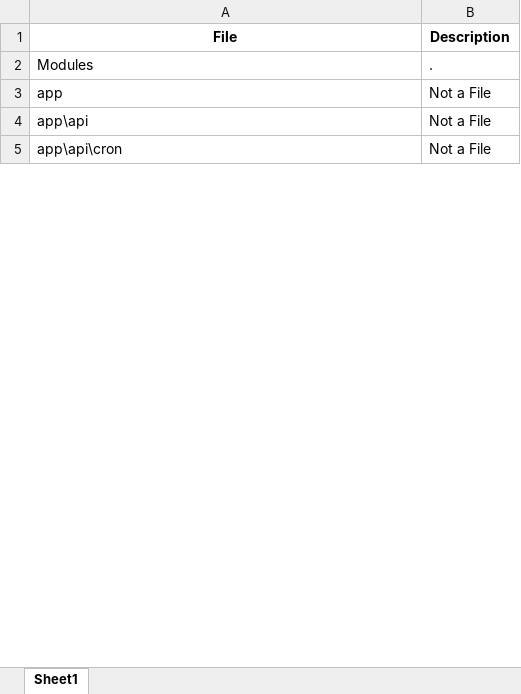
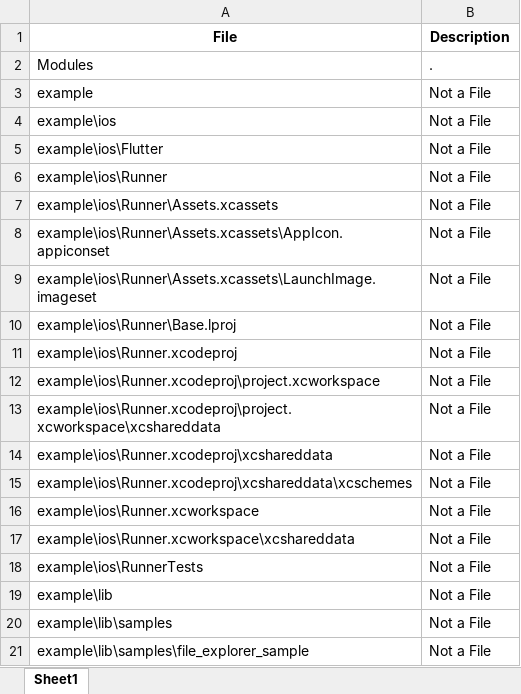
Before and after one commit to Eemayas/README_Crafter_Flask_Server, an Excel workbook: summary.xlsx, sheet Sheet1, drawn as a sheet; only a part is shown; values as stored, in another font and other column widths than the file's, no borders; addresses are those after the commit; the diff covers the shown part only; the diff names each change by its address in the sheet, - before the commit and + after, or states it on an @@ line.

```diff
--- a/summary.xlsx (sheet Sheet1)
+++ b/summary.xlsx (sheet Sheet1)
-A3 (File): app
+A3 (File): example
-A4 (File): app\api
+A4 (File): example\ios
+row 5: example\ios\Flutter | Not a File
-A6 (File): app\api\cron
+A6 (File): example\ios\Runner
+row 7: example\ios\Runner\Assets.xcassets | Not a File
+row 8: example\ios\Runner\Assets.xcassets\AppIcon.appiconset | Not a File
+row 9: example\ios\Runner\Assets.xcassets\LaunchImage.imageset | Not a File
+row 10: example\ios\Runner\Base.lproj | Not a File
+row 11: example\ios\Runner.xcodeproj | Not a File
+row 12: example\ios\Runner.xcodeproj\project.xcworkspace | Not a File
+row 13: example\ios\Runner.xcodeproj\project.xcworkspace\xcshareddata | Not a File
+row 14: example\ios\Runner.xcodeproj\xcshareddata | Not a File
+row 15: example\ios\Runner.xcodeproj\xcshareddata\xcschemes | Not a File
+row 16: example\ios\Runner.xcworkspace | Not a File
+row 17: example\ios\Runner.xcworkspace\xcshareddata | Not a File
+row 18: example\ios\RunnerTests | Not a File
+row 19: example\lib | Not a File
+row 20: example\lib\samples | Not a File
+row 21: example\lib\samples\file_explorer_sample | Not a File
```
Also changed, not shown: 161 added rows, 28 removed rows and 13 edited cells elsewhere in this sheet, api_reference.xlsx, 3 other files.
